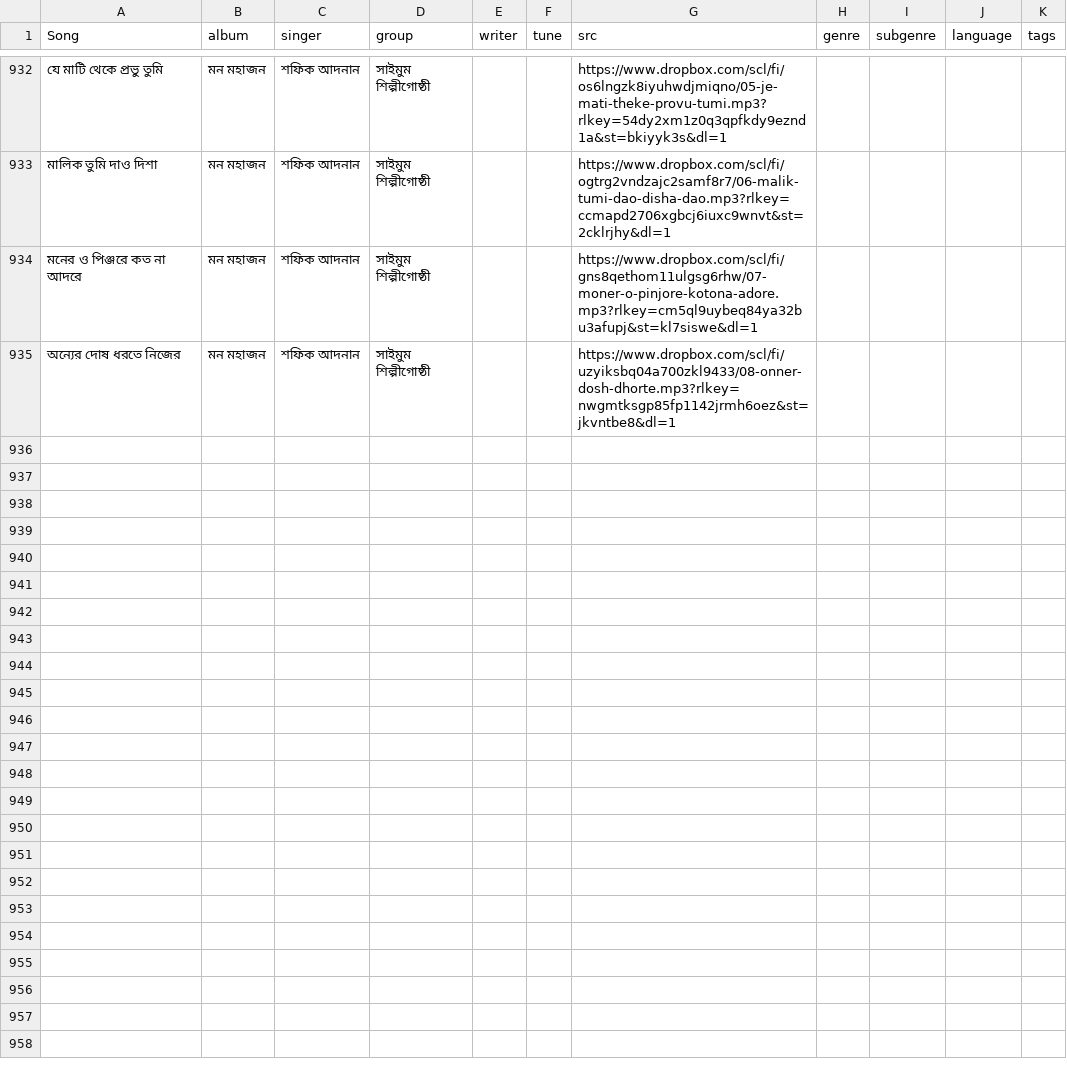
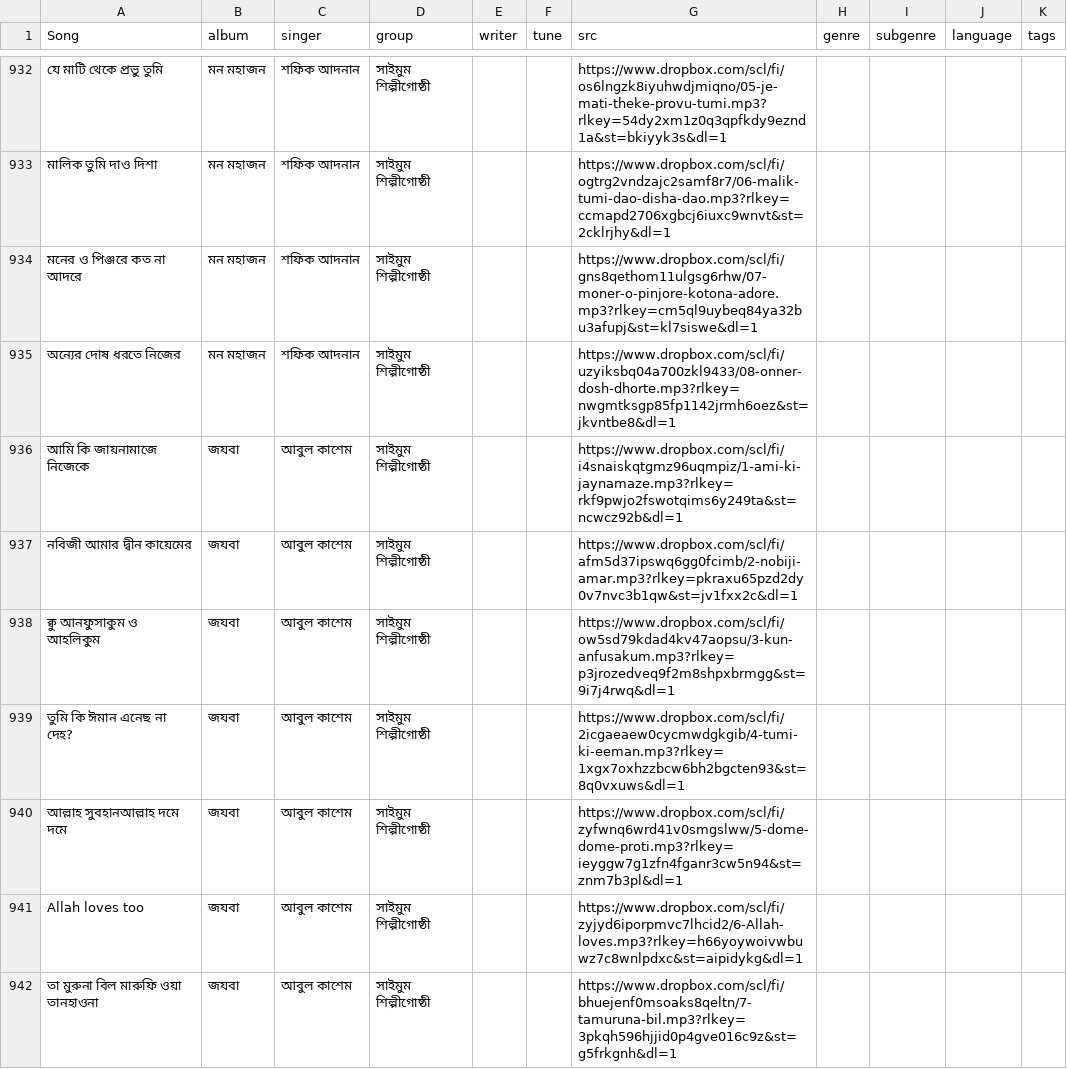
Before and after one commit to alomoy/songit, a CSV file: radio/songs.csv, drawn as a sheet; only a part is shown, gaps mark what is left out; the diff covers the shown part only; the diff names each change by its address in the sheet, - before the commit and + after, or states it on an @@ line.

Commit message:
add jzaba album (abul kashem)

```diff
--- a/radio/songs.csv
+++ b/radio/songs.csv
+row 936: আমি কি জায়নামাজে নিজেকে | জযবা | আবুল কাশেম | সাইমুম শিল্পীগোষ্ঠী |  |  | https://www.dropbox.com/scl/fi/i4snaiskqtgmz96uqmpiz/1-ami-ki-jaynamaze.mp3?rlkey=rkf9pwjo2fswotqims6y249ta&st=ncwcz92b&dl=1
+row 937: নবিজী আমার দ্বীন কায়েমের | জযবা | আবুল কাশেম | সাইমুম শিল্পীগোষ্ঠী |  |  | https://www.dropbox.com/scl/fi/afm5d37ipswq6gg0fcimb/2-nobiji-amar.mp3?rlkey=pkraxu65pzd2dy0v7nvc3b1qw&st=jv1fxx2c&dl=1
+row 938: ক্বু আনফুসাকুম ও আহলিকুম | জযবা | আবুল কাশেম | সাইমুম শিল্পীগোষ্ঠী |  |  | https://www.dropbox.com/scl/fi/ow5sd79kdad4kv47aopsu/3-kun-anfusakum.mp3?rlkey=p3jrozedveq9f2m8shpxbrmgg&st=9i7j4rwq&dl=1
+row 939: তুমি কি ঈমান এনেছ না দেহ? | জযবা | আবুল কাশেম | সাইমুম শিল্পীগোষ্ঠী |  |  | https://www.dropbox.com/scl/fi/2icgaeaew0cycmwdgkgib/4-tumi-ki-eeman.mp3?rlkey=1xgx7oxhzzbcw6bh2bgcten93&st=8q0vxuws&dl=1
+row 940: আল্লাহ সুবহানআল্লাহ দমে দমে | জযবা | আবুল কাশেম | সাইমুম শিল্পীগোষ্ঠী |  |  | https://www.dropbox.com/scl/fi/zyfwnq6wrd41v0smgslww/5-dome-dome-proti.mp3?rlkey=ieyggw7g1zfn4fganr3cw5n94&st=znm7b3pl&dl=1
+row 941: Allah loves too | জযবা | আবুল কাশেম | সাইমুম শিল্পীগোষ্ঠী |  |  | https://www.dropbox.com/scl/fi/zyjyd6iporpmvc7lhcid2/6-Allah-loves.mp3?rlkey=h66yoywoivwbuwz7c8wnlpdxc&st=aipidykg&dl=1
+row 942: তা মুরুনা বিল মারুফি ওয়া তানহাওনা | জযবা | আবুল কাশেম | সাইমুম শিল্পীগোষ্ঠী |  |  | https://www.dropbox.com/scl/fi/bhuejenf0msoaks8qeltn/7-tamuruna-bil.mp3?rlkey=3pkqh596hjjid0p4gve016c9z&st=g5frkgnh&dl=1
```
Also changed, not shown: 7 added rows elsewhere in this file.
